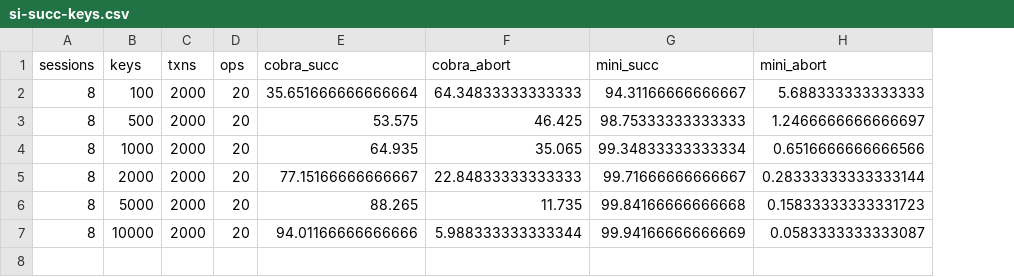
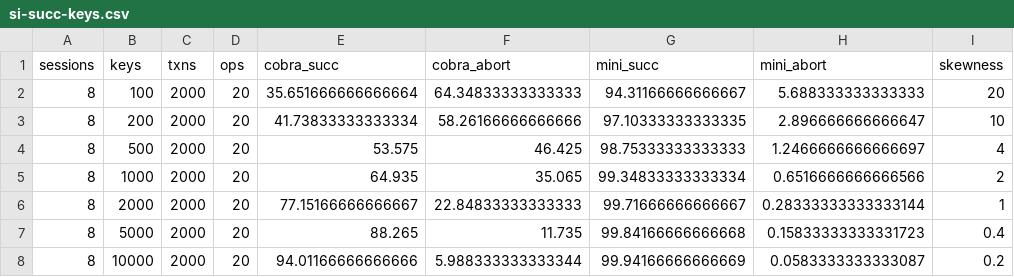
Before and after one commit to hengxin/tikz-pgfplots-projects, a CSV file: examples/paper-mini-testing/dataplot/data/si-succ-keys.csv, drawn as a sheet; addresses are those after the commit; the diff names each change by its address in the sheet, - before the commit and + after, or states it on an @@ line.

Commit message:
(mini) 修改keys横坐标为txns/keys

```diff
--- a/examples/paper-mini-testing/dataplot/data/si-succ-keys.csv
+++ b/examples/paper-mini-testing/dataplot/data/si-succ-keys.csv
+column I (skewness), row 2: 20; rows 4-8: 4 | 2 | 1 | 0.4 | 0.2
+row 3: 8 | 200 | 2000 | 20 | 41.73833333333334 | 58.26166666666666 | 97.10333333333335 | 2.896666666666647 | 10
```
Also changed, not shown: examples/paper-mini-testing/dataplot/data/ser-succ-keys.csv, 4 other files.
